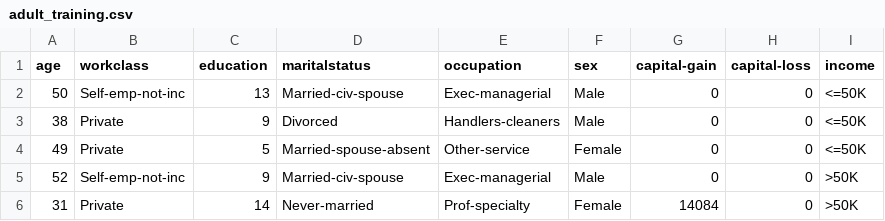
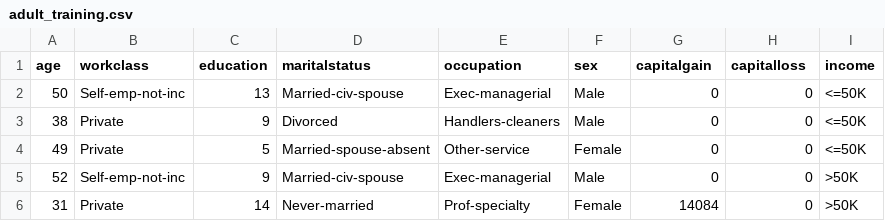
Before and after one commit to mattcar265/IDS, a CSV file: Project 4/adult_training.csv, drawn as a sheet; only a part is shown.

Commit message:
Update adult_training.csv

```diff
--- a/Project 4/adult_training.csv
+++ b/Project 4/adult_training.csv
@@ -1,2 +1,2 @@
-age,workclass,education,maritalstatus,occupation,sex,capital-gain,capital-loss,income
+age,workclass,education,maritalstatus,occupation,sex,capitalgain,capitalloss,income
 50,"Self-emp-not-inc",13,"Married-civ-spouse","Exec-managerial","Male",0,0,"<=50K"
```
